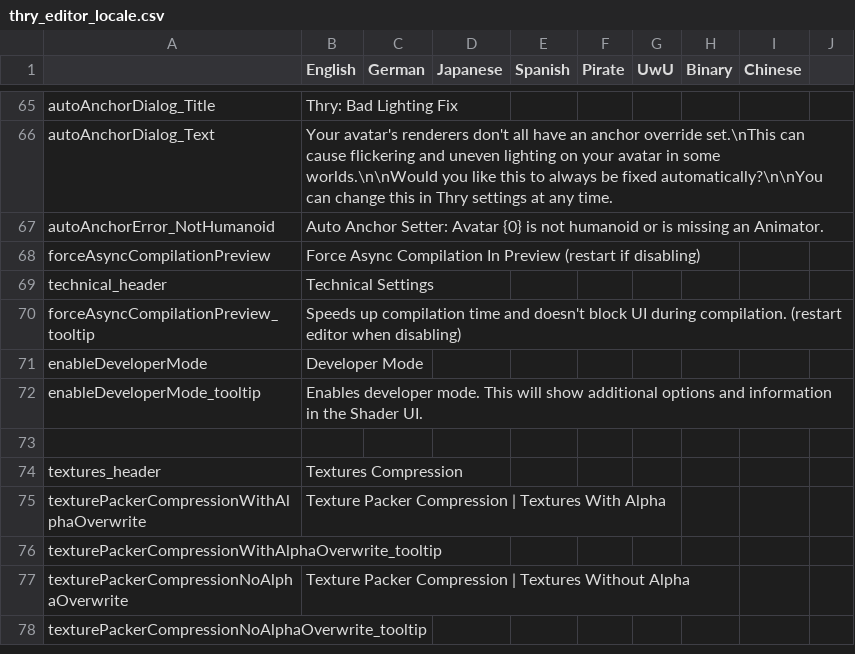
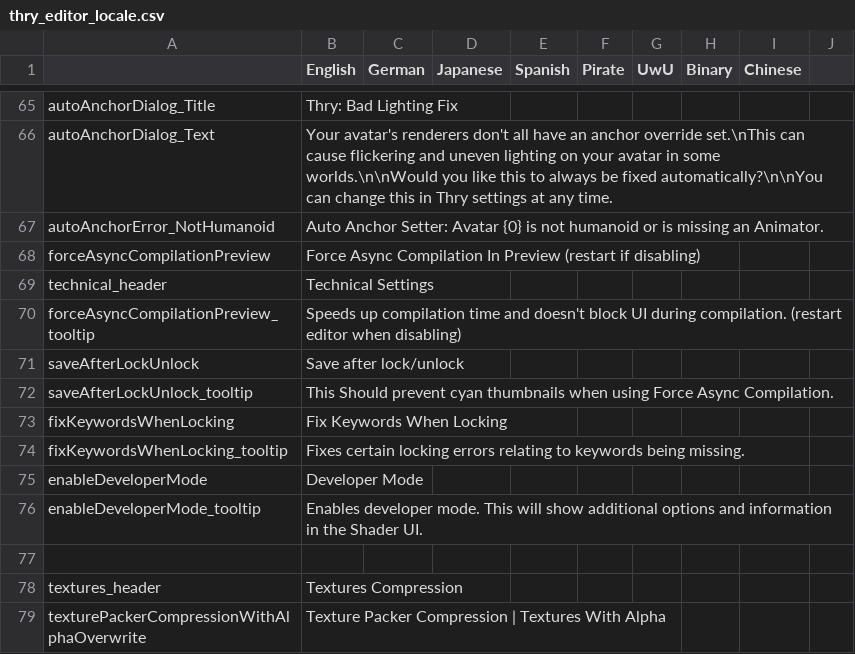
Before and after one commit to Thryrallo/ThryEditor, a CSV file: thry_editor_locale.csv, drawn as a sheet; only a part is shown, gaps mark what is left out; the shorter side is filled out with more unchanged rows; the diff names each change by its address in the sheet, - before the commit and + after, or states it on an @@ line.

Commit message:
Add settings for fix keywords/saving on lock
Enabled by default

```diff
--- a/thry_editor_locale.csv
+++ b/thry_editor_locale.csv
+row 71: saveAfterLockUnlock | Save after lock/unlock
+row 72: saveAfterLockUnlock_tooltip | This Should prevent cyan thumbnails when using Force Async Compilation.
+row 73: fixKeywordsWhenLocking | Fix Keywords When Locking
+row 74: fixKeywordsWhenLocking_tooltip | Fixes certain locking errors relating to keywords being missing.
```
Also changed, not shown: 3 other files.
